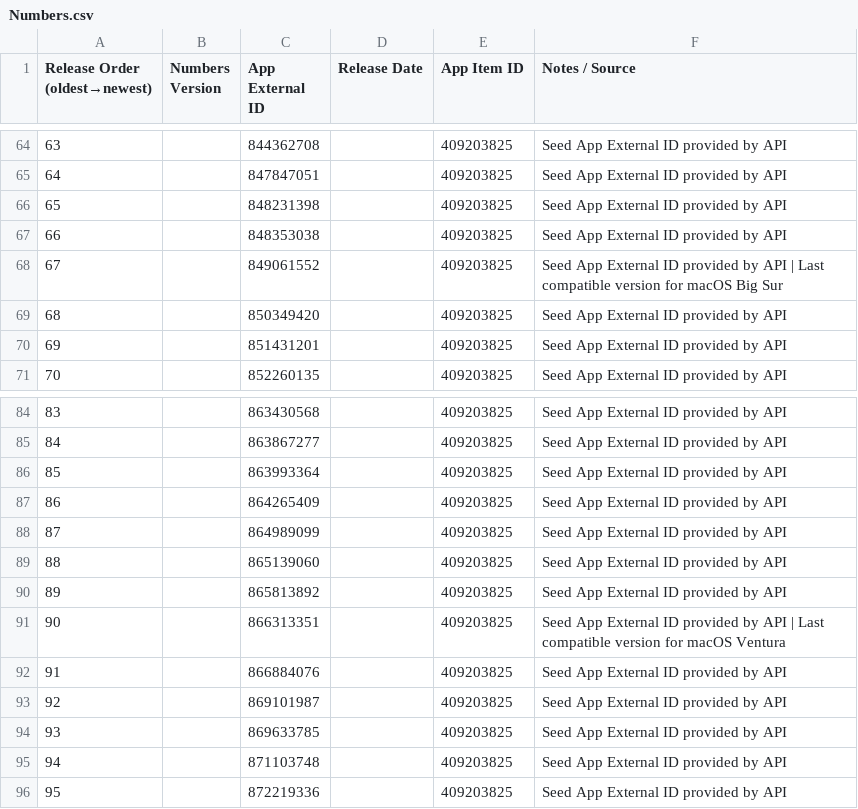
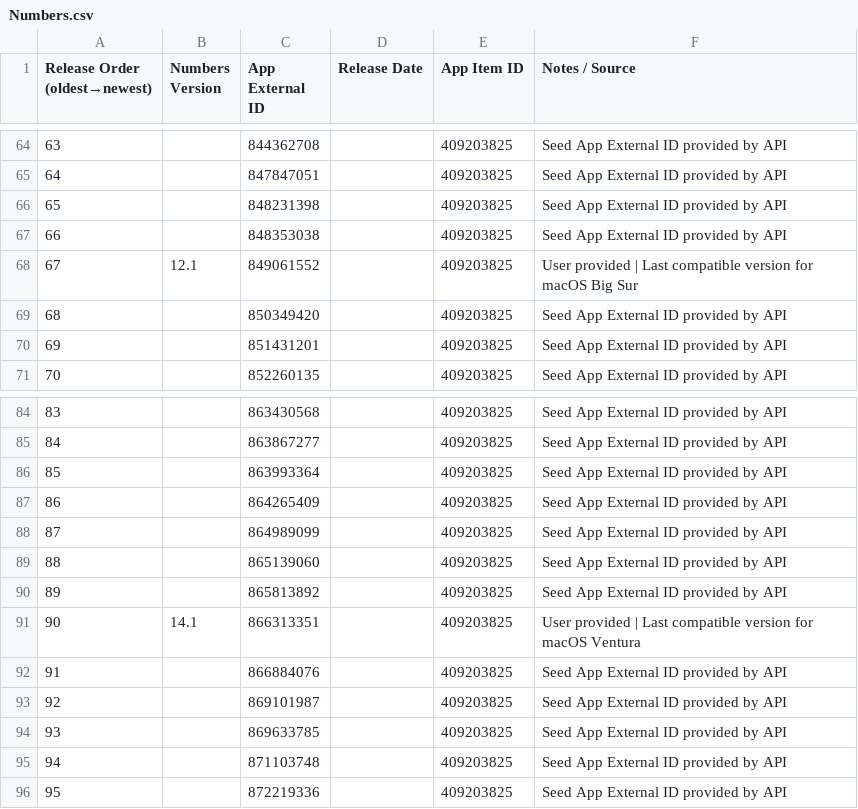
Before and after one commit to handyandy87/Pro-Apps-App-External-IDs, a CSV file: Numbers.csv, drawn as a sheet; only a part is shown, gaps mark what is left out.

```diff
--- a/Numbers.csv
+++ b/Numbers.csv
@@ -67,3 +67,3 @@ Release Order (oldest→newest),Numbers Version,App External ID,Release Date,App
 66,,848353038,,409203825,Seed App External ID provided by API
-67,,849061552,,409203825,Seed App External ID provided by API | Last compatible version for macOS Big Sur
+67,12.1,849061552,,409203825,User provided | Last compatible version for macOS Big Sur
 68,,850349420,,409203825,Seed App External ID provided by API
@@ -90,3 +90,3 @@ Release Order (oldest→newest),Numbers Version,App External ID,Release Date,App
 89,,865813892,,409203825,Seed App External ID provided by API
-90,,866313351,,409203825,Seed App External ID provided by API | Last compatible version for macOS Ventura
+90,14.1,866313351,,409203825,User provided | Last compatible version for macOS Ventura
 91,,866884076,,409203825,Seed App External ID provided by API
```
Also changed, not shown: Keynote.csv, Pages.csv, 2 other files.
